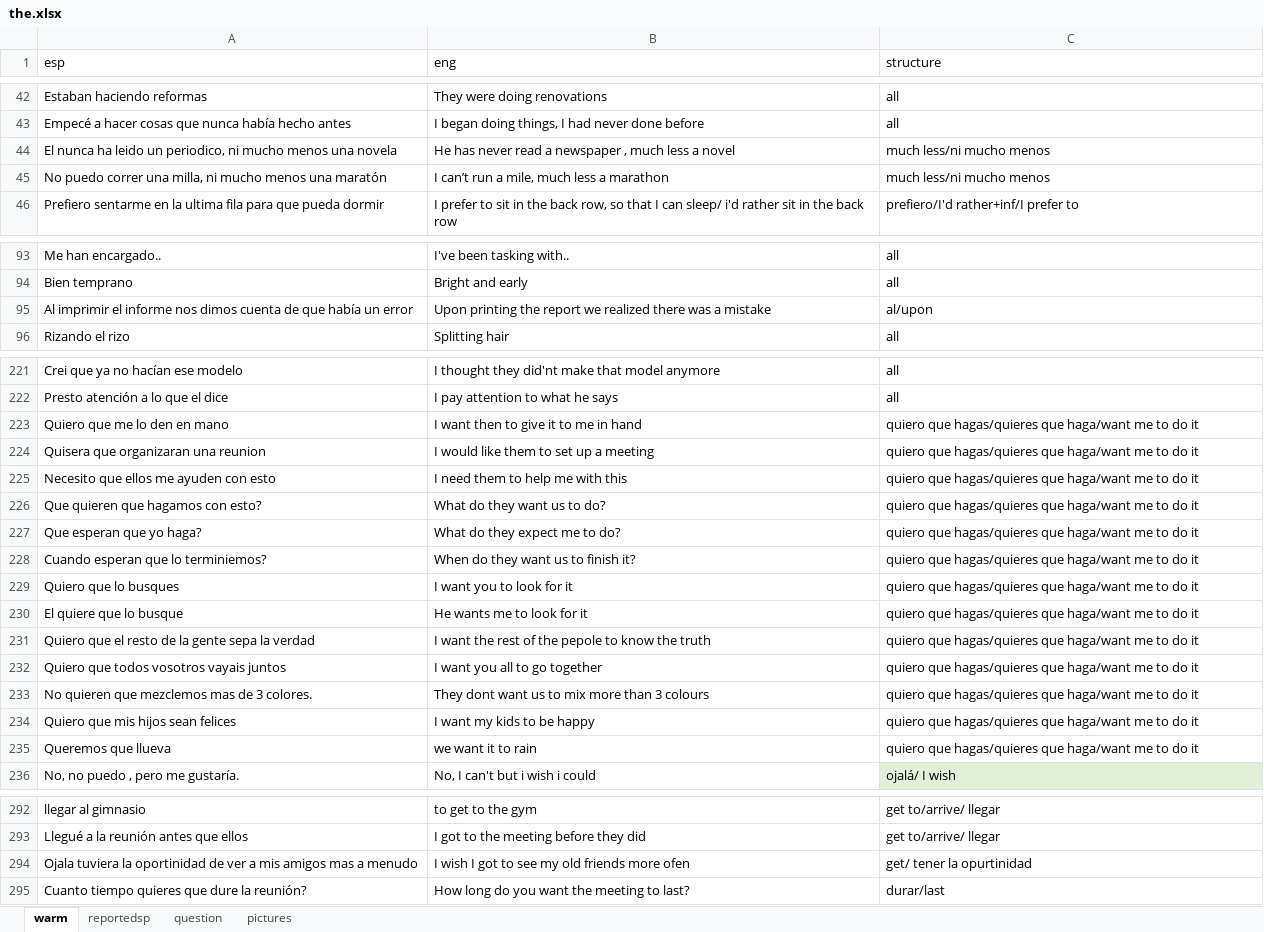
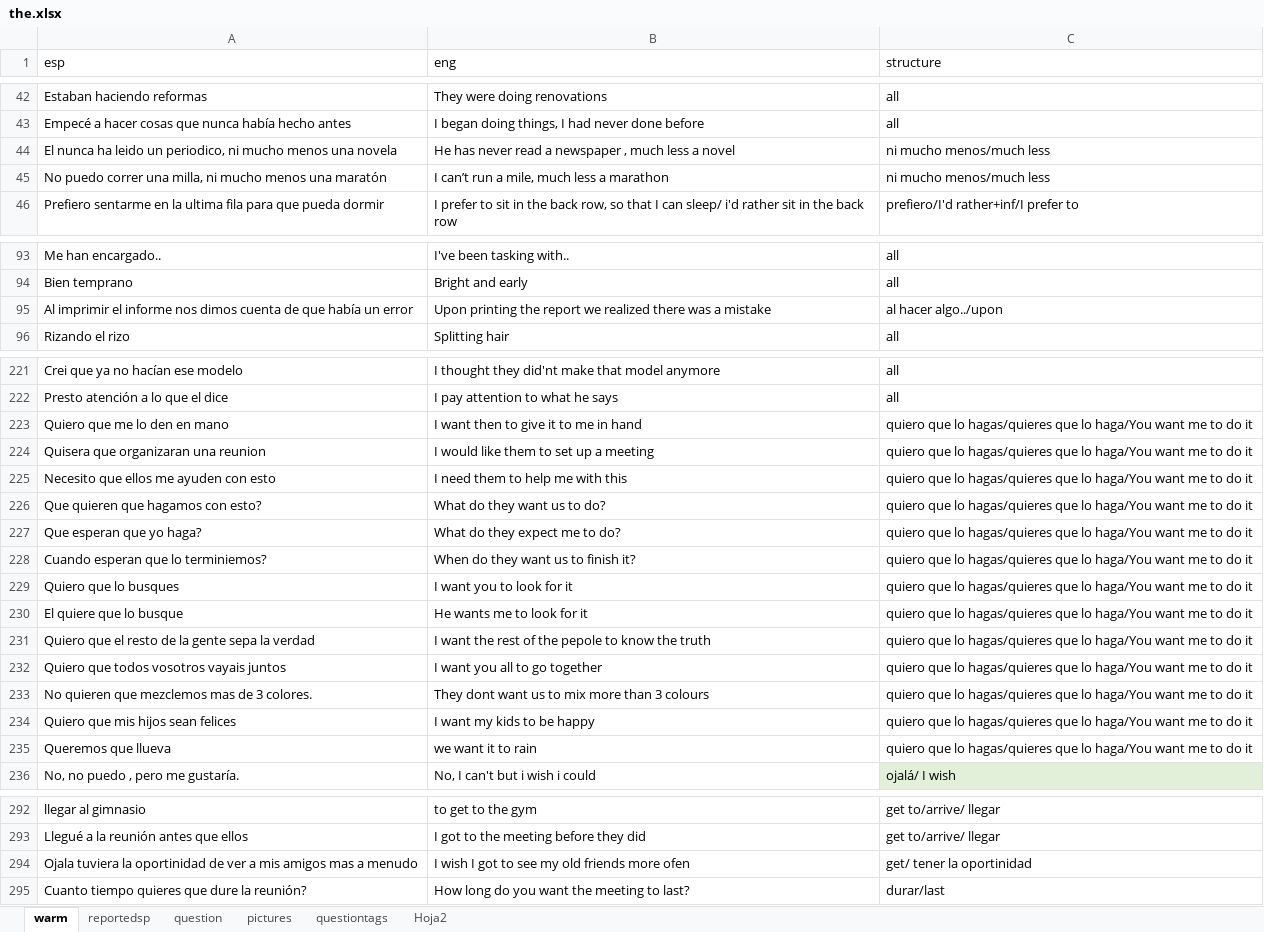
Before and after one commit to alcaloide2000/theec7, an Excel workbook: src/assets/the.xlsx, sheet warm, drawn as a sheet; only a part is shown, gaps mark what is left out; values as stored, in another font and other column widths than the file's, no borders; table styles not drawn; the diff covers the shown part only; the diff names each change by its address in the sheet, - before the commit and + after, or states it on an @@ line.

```diff
--- a/src/assets/the.xlsx (sheet warm)
+++ b/src/assets/the.xlsx (sheet warm)
+sheet tab: questiontags
+sheet tab: Hoja2
-C44:C45 (structure): much less/ni mucho menos
+C44:C45 (structure): ni mucho menos/much less
-C95 (structure): al/upon
+C95 (structure): al hacer algo../upon
-C223:C235 (structure): quiero que hagas/quieres que haga/want me to…
+C223:C235 (structure): quiero que lo hagas/quieres que lo haga/You want me to…
-C294 (structure): get/ tener la opurtinidad
+C294 (structure): get/ tener la oportinidad
```
Also changed, not shown: 68 added rows and 2 edited cells elsewhere in this sheet, charts or pictures.
